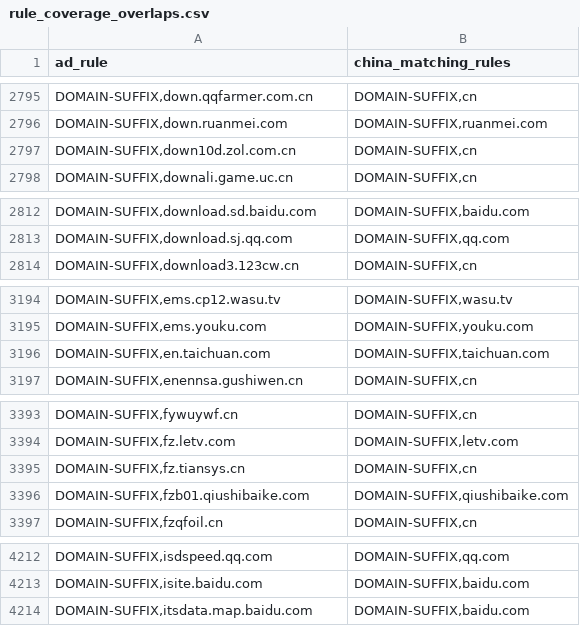
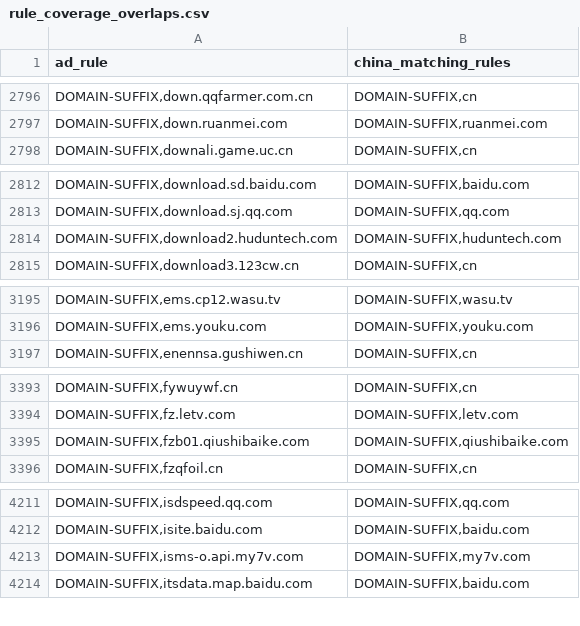
Before and after one commit to master-zen/Net-Link, a CSV file: data/reports/rule_coverage_overlaps.csv, drawn as a sheet; only a part is shown, gaps mark what is left out; the diff covers the shown part only.

```diff
--- a/data/reports/rule_coverage_overlaps.csv
+++ b/data/reports/rule_coverage_overlaps.csv
@@ -2796,3 +2797,2 @@ ad_rule,china_matching_rules
 "DOMAIN-SUFFIX,down.ruanmei.com","DOMAIN-SUFFIX,ruanmei.com"
-"DOMAIN-SUFFIX,down10d.zol.com.cn","DOMAIN-SUFFIX,cn"
 "DOMAIN-SUFFIX,downali.game.uc.cn","DOMAIN-SUFFIX,cn"
@@ -2813,2 +2813,3 @@ ad_rule,china_matching_rules
 "DOMAIN-SUFFIX,download.sj.qq.com","DOMAIN-SUFFIX,qq.com"
+"DOMAIN-SUFFIX,download2.huduntech.com","DOMAIN-SUFFIX,huduntech.com"
 "DOMAIN-SUFFIX,download3.123cw.cn","DOMAIN-SUFFIX,cn"
@@ -3195,3 +3196,2 @@ ad_rule,china_matching_rules
 "DOMAIN-SUFFIX,ems.youku.com","DOMAIN-SUFFIX,youku.com"
-"DOMAIN-SUFFIX,en.taichuan.com","DOMAIN-SUFFIX,taichuan.com"
 "DOMAIN-SUFFIX,enennsa.gushiwen.cn","DOMAIN-SUFFIX,cn"
@@ -3394,3 +3394,2 @@ ad_rule,china_matching_rules
 "DOMAIN-SUFFIX,fz.letv.com","DOMAIN-SUFFIX,letv.com"
-"DOMAIN-SUFFIX,fz.tiansys.cn","DOMAIN-SUFFIX,cn"
 "DOMAIN-SUFFIX,fzb01.qiushibaike.com","DOMAIN-SUFFIX,qiushibaike.com"
@@ -4213,2 +4212,3 @@ ad_rule,china_matching_rules
 "DOMAIN-SUFFIX,isite.baidu.com","DOMAIN-SUFFIX,baidu.com"
+"DOMAIN-SUFFIX,isms-o.api.my7v.com","DOMAIN-SUFFIX,my7v.com"
 "DOMAIN-SUFFIX,itsdata.map.baidu.com","DOMAIN-SUFFIX,baidu.com"
```
Also changed, not shown: 5 added rows and 3 removed rows elsewhere in this file, 7 other files.
